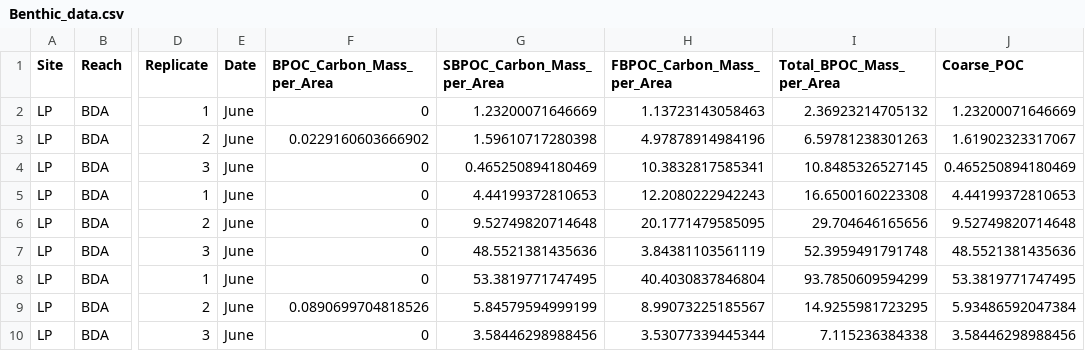
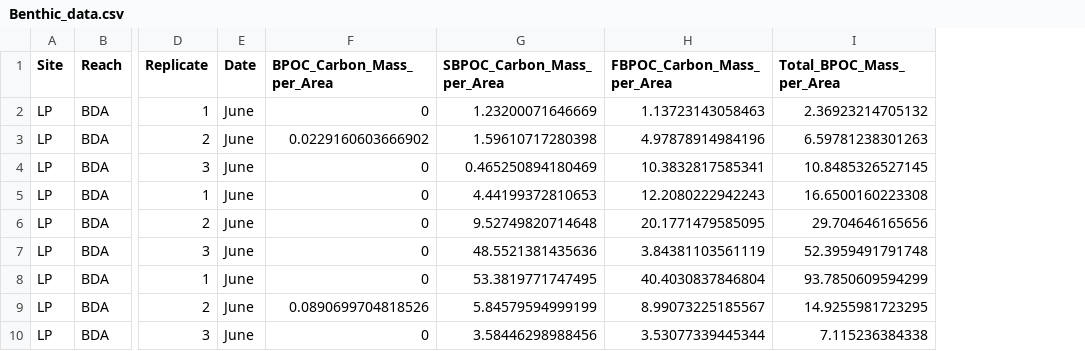
Before and after one commit to HilarySchultz/Thesis_data, a CSV file: Benthic_data.csv, drawn as a sheet; only a part is shown, gaps mark what is left out; the diff names each change by its address in the sheet, - before the commit and + after, or states it on an @@ line.

```diff
--- a/Benthic_data.csv
+++ b/Benthic_data.csv
-column J (Coarse_POC), rows 2-10: 1.23200071646669 | 1.61902323317067 | 0.465250894180469 | 4.44199372810653 | 9.52749820714648 | 48.5521381435636 | 53.3819771747495 | 5.93486592047384 | 3.58446298988456
```
Also changed, not shown: 1 other file.
